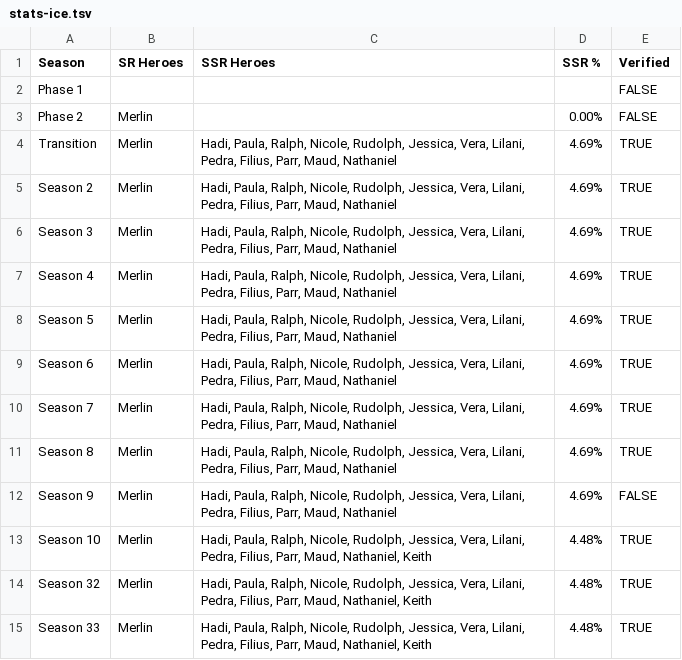
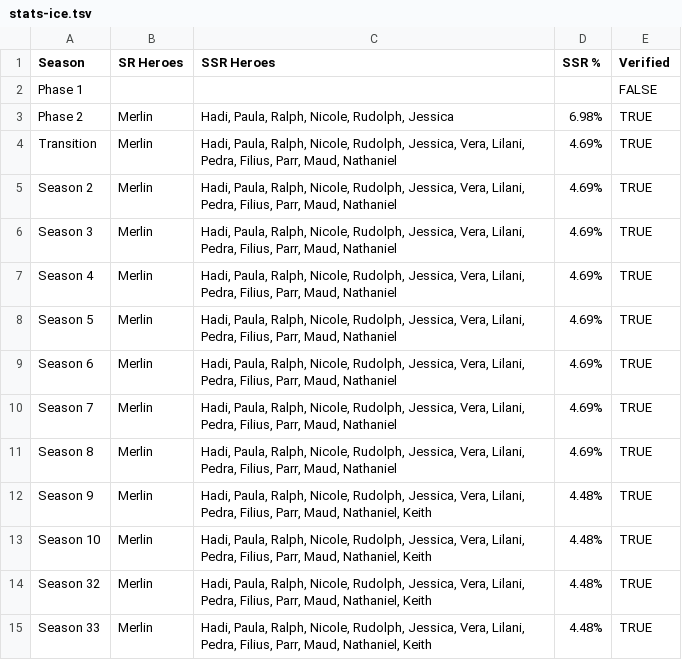
Before and after one commit to nefarious-kitsune/kg, a TSV file: source/heroes/releases/__data/stats-ice.tsv, drawn as a sheet.

```diff
--- a/source/heroes/releases/__data/stats-ice.tsv
+++ b/source/heroes/releases/__data/stats-ice.tsv
@@ -2,3 +2,3 @@ Season	SR Heroes	SSR Heroes	SSR %	Verified
 Phase 1				FALSE
-Phase 2	Merlin		0.00%	FALSE
+Phase 2	Merlin	Hadi, Paula, Ralph, Nicole, Rudolph, Jessica	6.98%	TRUE
 Transition	Merlin	Hadi, Paula, Ralph, Nicole, Rudolph, Jessica, Vera, Lilani, Pedra, Filius, Parr, Maud, Nathaniel	4.69%	TRUE
@@ -11,3 +11,3 @@ Season 7	Merlin	Hadi, Paula, Ralph, Nicole, Rudolph, Jessica, Vera, Lilani, Pedr
 Season 8	Merlin	Hadi, Paula, Ralph, Nicole, Rudolph, Jessica, Vera, Lilani, Pedra, Filius, Parr, Maud, Nathaniel	4.69%	TRUE
-Season 9	Merlin	Hadi, Paula, Ralph, Nicole, Rudolph, Jessica, Vera, Lilani, Pedra, Filius, Parr, Maud, Nathaniel	4.69%	FALSE
+Season 9	Merlin	Hadi, Paula, Ralph, Nicole, Rudolph, Jessica, Vera, Lilani, Pedra, Filius, Parr, Maud, Nathaniel, Keith	4.48%	TRUE
 Season 10	Merlin	Hadi, Paula, Ralph, Nicole, Rudolph, Jessica, Vera, Lilani, Pedra, Filius, Parr, Maud, Nathaniel, Keith	4.48%	TRUE
```
Also changed, not shown: source/heroes/releases/__data/stats-fire.tsv, source/heroes/releases/__data/stats-goblin.tsv, 4 other files.
